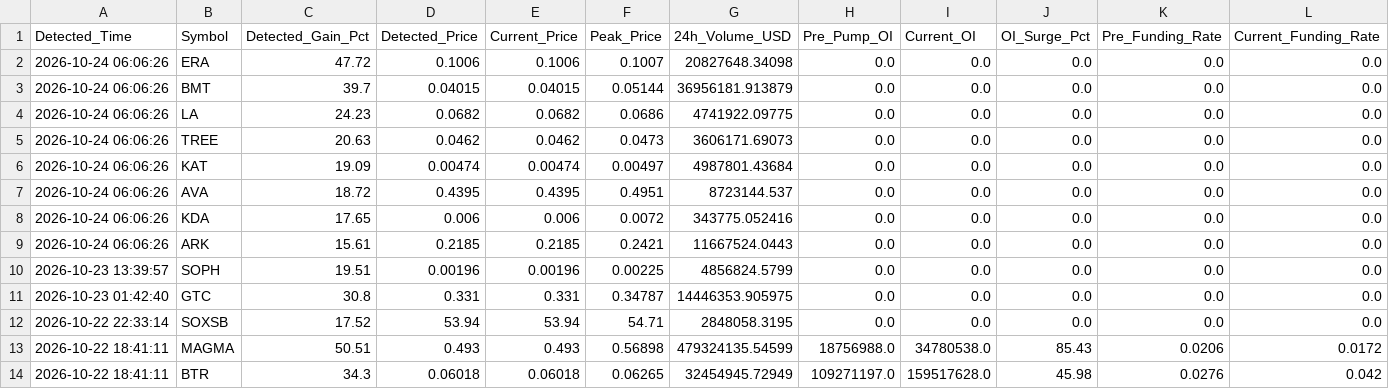
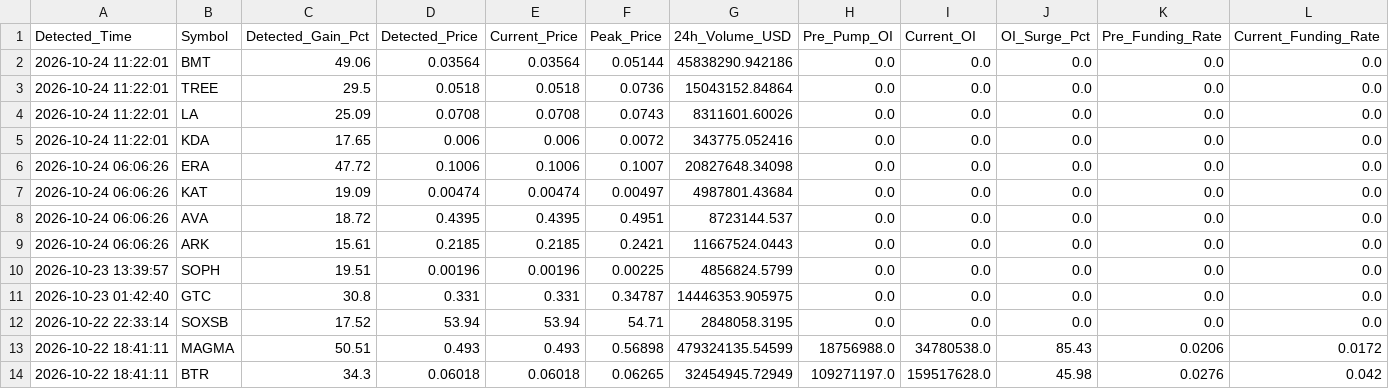
Before and after one commit to Mobinul88/mobinul, a CSV file: forward_cycle_log.csv, drawn as a sheet; only a part is shown; removed rows and columns are numbered as before the commit, all else as after; rows hold the shown columns only; the diff names each change by its address in the sheet, - before the commit and + after, or states it on an @@ line.

```diff
--- a/forward_cycle_log.csv
+++ b/forward_cycle_log.csv
+row 2: 2026-10-24 11:22:01 | BMT | 49.06 | 0.03564 | 0.03564 | 0.05144 | 45838290.942186 | 0.0 | 0.0 | 0.0 | 0.0 | 0.0
+row 3: 2026-10-24 11:22:01 | TREE | 29.5 | 0.0518 | 0.0518 | 0.0736 | 15043152.84864 | 0.0 | 0.0 | 0.0 | 0.0 | 0.0
+row 4: 2026-10-24 11:22:01 | LA | 25.09 | 0.0708 | 0.0708 | 0.0743 | 8311601.60026 | 0.0 | 0.0 | 0.0 | 0.0 | 0.0
+row 5: 2026-10-24 11:22:01 | KDA | 17.65 | 0.006 | 0.006 | 0.0072 | 343775.052416 | 0.0 | 0.0 | 0.0 | 0.0 | 0.0
-row 3: 2026-10-24 06:06:26 | BMT | 39.7 | 0.04015 | 0.04015 | 0.05144 | 36956181.913879 | 0.0 | 0.0 | 0.0 | 0.0 | 0.0
-row 4: 2026-10-24 06:06:26 | LA | 24.23 | 0.0682 | 0.0682 | 0.0686 | 4741922.09775 | 0.0 | 0.0 | 0.0 | 0.0 | 0.0
-row 5: 2026-10-24 06:06:26 | TREE | 20.63 | 0.0462 | 0.0462 | 0.0473 | 3606171.69073 | 0.0 | 0.0 | 0.0 | 0.0 | 0.0
-row 8: 2026-10-24 06:06:26 | KDA | 17.65 | 0.006 | 0.006 | 0.0072 | 343775.052416 | 0.0 | 0.0 | 0.0 | 0.0 | 0.0
```
